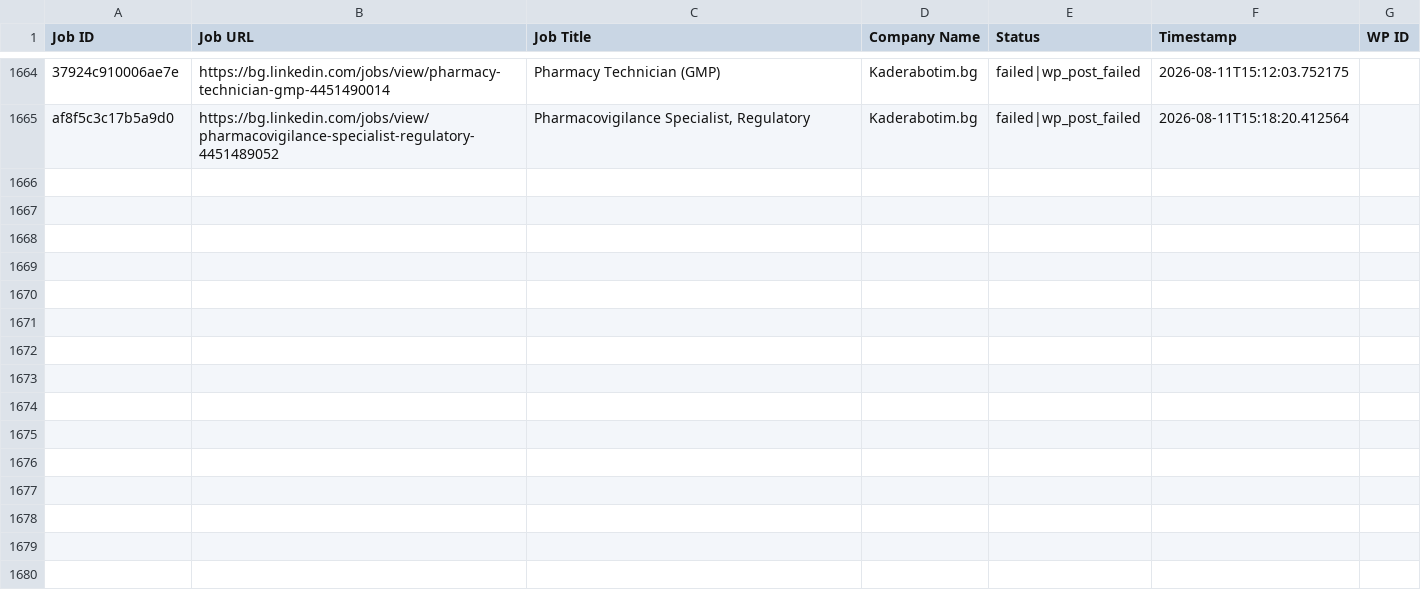
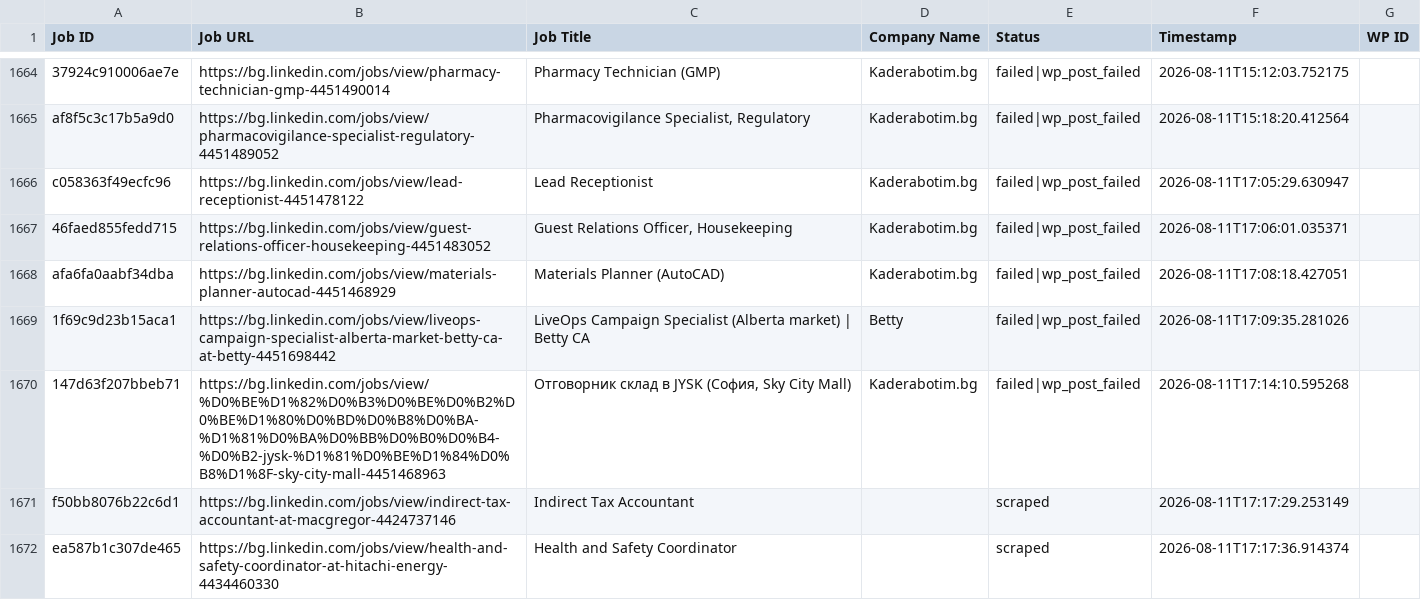
Before and after one commit to vindoky/bg, a CSV file: processed_jobs.csv, drawn as a sheet; only a part is shown, gaps mark what is left out; the diff names each change by its address in the sheet, - before the commit and + after, or states it on an @@ line.

```diff
--- a/processed_jobs.csv
+++ b/processed_jobs.csv
+row 1666: c058363f49ecfc96 | https://bg.linkedin.com/jobs/view/lead-receptionist-4451478122 | Lead Receptionist | Kaderabotim.bg | failed|wp_post_failed | 2026-08-11T17:05:29.630947
+row 1667: 46faed855fedd715 | https://bg.linkedin.com/jobs/view/guest-relations-officer-housekeeping-4451483052 | Guest Relations Officer, Housekeeping | Kaderabotim.bg | failed|wp_post_failed | 2026-08-11T17:06:01.035371
+row 1668: afa6fa0aabf34dba | https://bg.linkedin.com/jobs/view/materials-planner-autocad-4451468929 | Materials Planner (AutoCAD) | Kaderabotim.bg | failed|wp_post_failed | 2026-08-11T17:08:18.427051
+row 1669: 1f69c9d23b15aca1 | https://bg.linkedin.com/jobs/view/liveops-campaign-specialist-alberta-market-betty-ca-at-betty-4451698442 | LiveOps Campaign Specialist (Alberta market) | Betty CA | Betty | failed|wp_post_failed | 2026-08-11T17:09:35.281026
+row 1670: 147d63f207bbeb71 | https://bg.linkedin.com/jobs/view/%D0%BE%D1%82%D0%B3%D0%BE%D0%B2%D0%BE%D1%80%D0%BD%D0%B8%D0%BA-%D1%81%D0%BA%D0%BB%D0%B0%D0%B4-%D0%B2-jysk-%D1%81%D0%BE%D1%84%D0%B8%D1%8F-sky-city-mall-4451468963 | Отговорник склад в JYSK (София, Sky City Mall) | Kaderabotim.bg | failed|wp_post_failed | 2026-08-11T17:14:10.595268
+row 1671: f50bb8076b22c6d1 | https://bg.linkedin.com/jobs/view/indirect-tax-accountant-at-macgregor-4424737146 | Indirect Tax Accountant |  | scraped | 2026-08-11T17:17:29.253149
+row 1672: ea587b1c307de465 | https://bg.linkedin.com/jobs/view/health-and-safety-coordinator-at-hitachi-energy-4434460330 | Health and Safety Coordinator |  | scraped | 2026-08-11T17:17:36.914374
```
